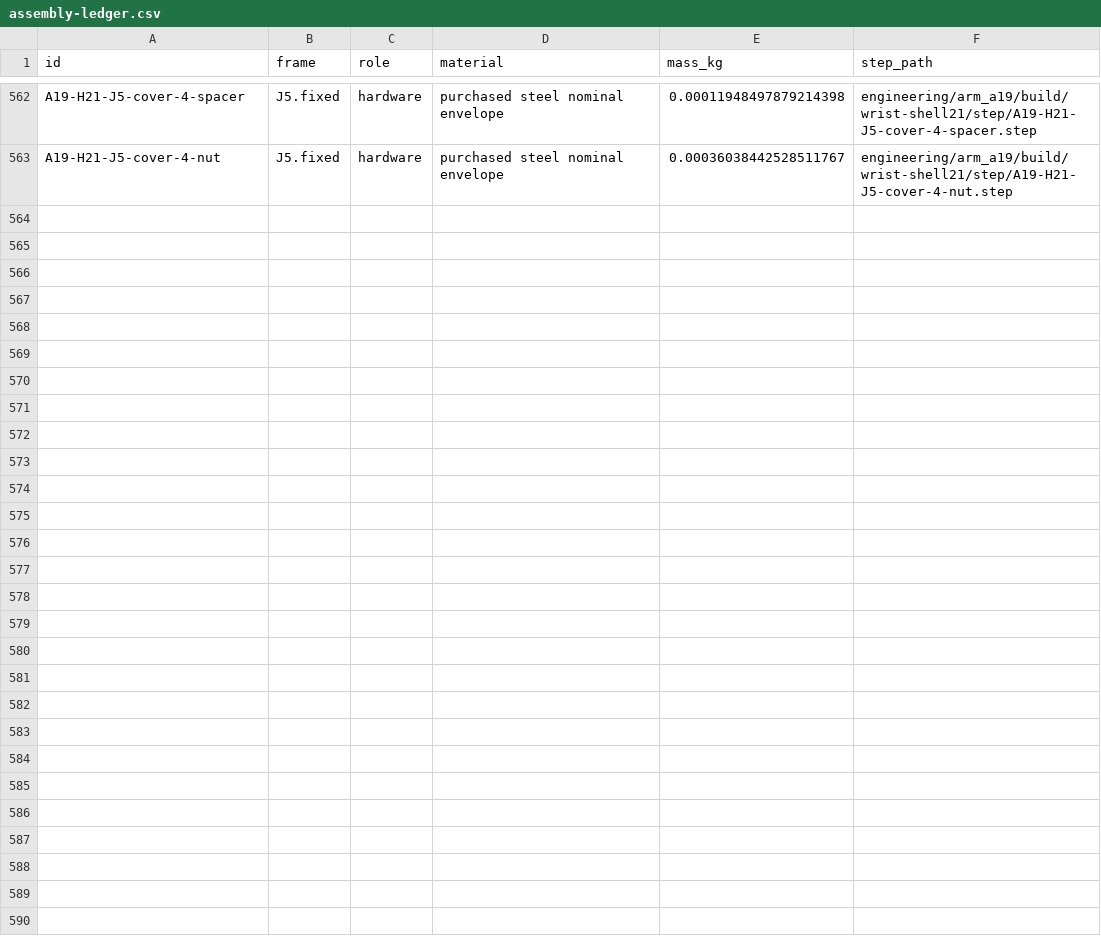
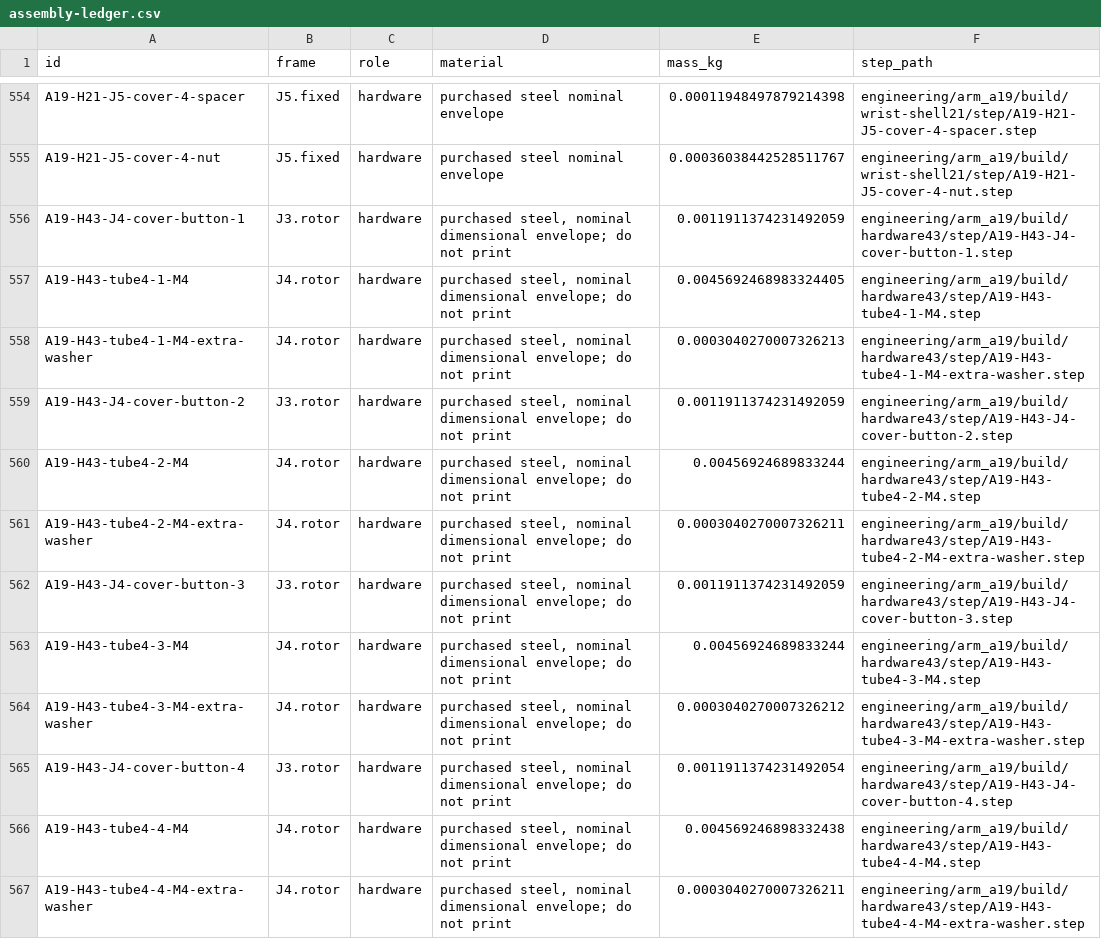
Before and after one commit to Auromix/odradek, a CSV file: engineering/arm_a19/build/assembly25/assembly-ledger.csv, drawn as a sheet; only a part is shown, gaps mark what is left out; the diff covers the shown part only; the diff names each change by its address in the sheet, - before the commit and + after, or states it on an @@ line.

Commit message:
fix(arm): clear elbow fasteners with standard hardware and replayable checks

```diff
--- a/engineering/arm_a19/build/assembly25/assembly-ledger.csv
+++ b/engineering/arm_a19/build/assembly25/assembly-ledger.csv
+row 556: A19-H43-J4-cover-button-1 | J3.rotor | hardware | purchased steel, nominal dimensional envelope; do not print | 0.0011911374231492059 | engineering/arm_a19/build/hardware43/step/A19-H43-J4-cover-button-1.step
+row 557: A19-H43-tube4-1-M4 | J4.rotor | hardware | purchased steel, nominal dimensional envelope; do not print | 0.0045692468983324405 | engineering/arm_a19/build/hardware43/step/A19-H43-tube4-1-M4.step
+row 558: A19-H43-tube4-1-M4-extra-washer | J4.rotor | hardware | purchased steel, nominal dimensional envelope; do not print | 0.0003040270007326213 | engineering/arm_a19/build/hardware43/step/A19-H43-tube4-1-M4-extra-washer.step
+row 559: A19-H43-J4-cover-button-2 | J3.rotor | hardware | purchased steel, nominal dimensional envelope; do not print | 0.0011911374231492059 | engineering/arm_a19/build/hardware43/step/A19-H43-J4-cover-button-2.step
+row 560: A19-H43-tube4-2-M4 | J4.rotor | hardware | purchased steel, nominal dimensional envelope; do not print | 0.00456924689833244 | engineering/arm_a19/build/hardware43/step/A19-H43-tube4-2-M4.step
+row 561: A19-H43-tube4-2-M4-extra-washer | J4.rotor | hardware | purchased steel, nominal dimensional envelope; do not print | 0.0003040270007326211 | engineering/arm_a19/build/hardware43/step/A19-H43-tube4-2-M4-extra-washer.step
+row 562: A19-H43-J4-cover-button-3 | J3.rotor | hardware | purchased steel, nominal dimensional envelope; do not print | 0.0011911374231492059 | engineering/arm_a19/build/hardware43/step/A19-H43-J4-cover-button-3.step
+row 563: A19-H43-tube4-3-M4 | J4.rotor | hardware | purchased steel, nominal dimensional envelope; do not print | 0.00456924689833244 | engineering/arm_a19/build/hardware43/step/A19-H43-tube4-3-M4.step
+row 564: A19-H43-tube4-3-M4-extra-washer | J4.rotor | hardware | purchased steel, nominal dimensional envelope; do not print | 0.0003040270007326212 | engineering/arm_a19/build/hardware43/step/A19-H43-tube4-3-M4-extra-washer.step
+row 565: A19-H43-J4-cover-button-4 | J3.rotor | hardware | purchased steel, nominal dimensional envelope; do not print | 0.0011911374231492054 | engineering/arm_a19/build/hardware43/step/A19-H43-J4-cover-button-4.step
+row 566: A19-H43-tube4-4-M4 | J4.rotor | hardware | purchased steel, nominal dimensional envelope; do not print | 0.004569246898332438 | engineering/arm_a19/build/hardware43/step/A19-H43-tube4-4-M4.step
+row 567: A19-H43-tube4-4-M4-extra-washer | J4.rotor | hardware | purchased steel, nominal dimensional envelope; do not print | 0.0003040270007326211 | engineering/arm_a19/build/hardware43/step/A19-H43-tube4-4-M4-extra-washer.step
```
Also changed, not shown: 8 removed rows elsewhere in this file, engineering/arm_a19/build/assembly25/J2-ideal-passive-limit27.csv, 30 other files.
